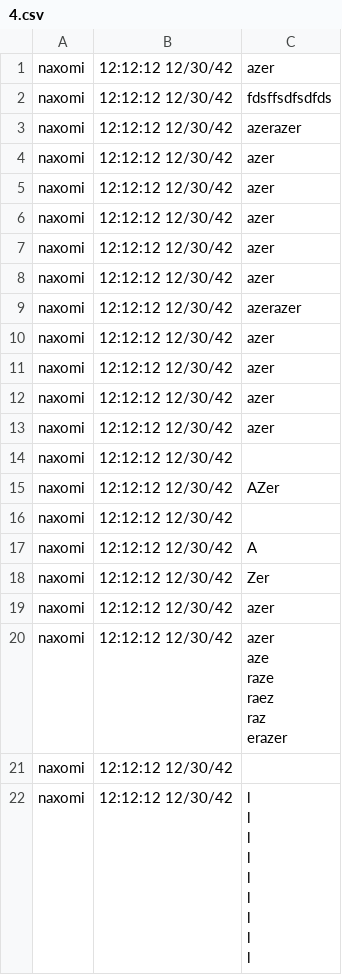
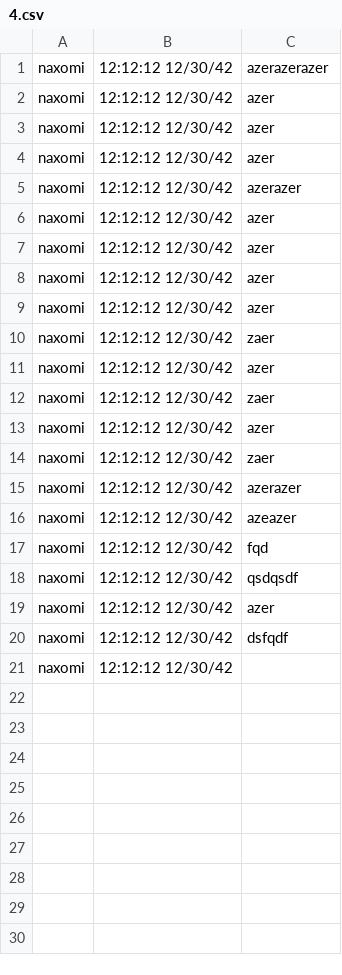
Before and after one commit to neoteristis/peip2-chat-room, a CSV file: resources/database/conversations/4.csv, drawn as a sheet; removed rows and columns are numbered as before the commit, all else as after; ↵ is a line break in a cell; the diff names each change by its address in the sheet, - before the commit and + after, or states it on an @@ line.

```diff
--- a/resources/database/conversations/4.csv
+++ b/resources/database/conversations/4.csv
-row 2: naxomi | 12:12:12 12/30/42 | fdsffsdfsdfds
-C1: azerazer
+C1: azerazerazer
+row 10: naxomi | 12:12:12 12/30/42 | zaer
@@ row 1 moved to row 11: naxomi @@
+row 12: naxomi | 12:12:12 12/30/42 | zaer
@@ row 4 moved to row 13: naxomi @@
+row 14: naxomi | 12:12:12 12/30/42 | zaer
+row 15: naxomi | 12:12:12 12/30/42 | azerazer
+row 16: naxomi | 12:12:12 12/30/42 | azeazer
+row 17: naxomi | 12:12:12 12/30/42 | fqd
+row 18: naxomi | 12:12:12 12/30/42 | qsdqsdf
@@ row 5 moved to row 19: naxomi @@
+row 20: naxomi | 12:12:12 12/30/42 | dsfqdf
-row 15: naxomi | 12:12:12 12/30/42 | AZer
-row 16: naxomi | 12:12:12 12/30/42
-row 17: naxomi | 12:12:12 12/30/42 | A
-row 18: naxomi | 12:12:12 12/30/42 | Zer
-row 19: naxomi | 12:12:12 12/30/42 | azer
-row 20: naxomi | 12:12:12 12/30/42 | azer ↵ aze ↵ raze ↵ raez ↵ raz ↵ erazer
-row 21: naxomi | 12:12:12 12/30/42
-row 22: naxomi | 12:12:12 12/30/42 | l ↵ l ↵ l ↵ l ↵ l ↵ l ↵ l ↵ l ↵ l
```
Also changed, not shown: 10 other files.
